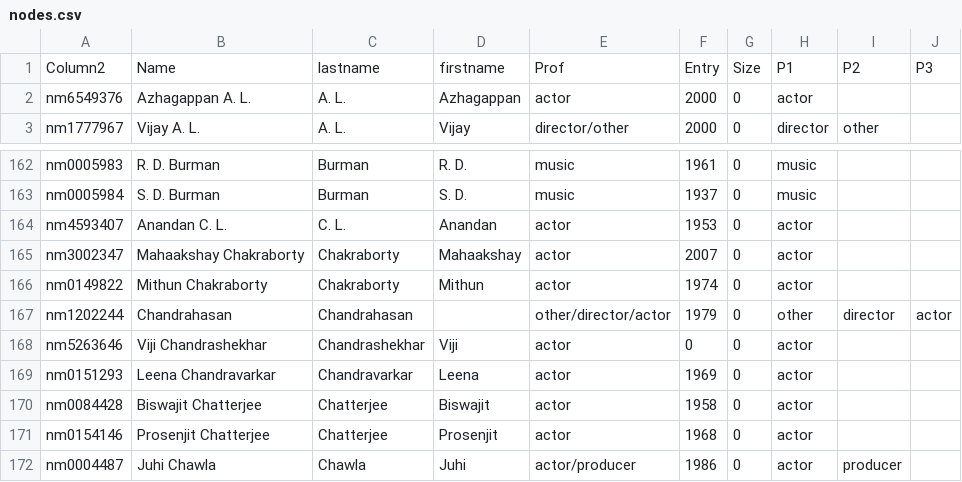
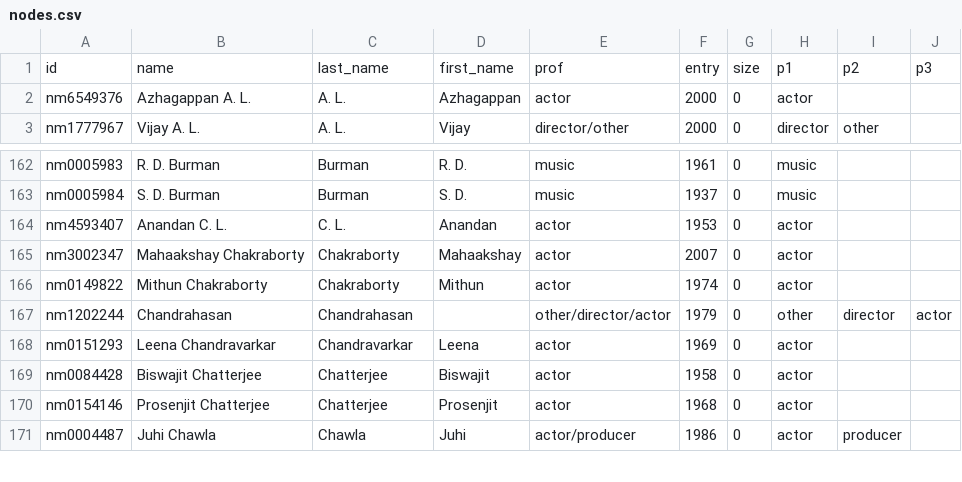
Before and after one commit to charans2/Indian-Cinema-Visualization, a CSV file: data/nodes.csv (was nodes.csv), drawn as a sheet; only a part is shown, gaps mark what is left out; removed rows and columns are numbered as before the commit, all else as after; the diff names each change by its address in the sheet, - before the commit and + after, or states it on an @@ line.

```diff
--- a/nodes.csv
+++ b/data/nodes.csv
-row 1: Column2 | Name | lastname | firstname | Prof | Entry | Size | P1 | P2 | P3
+row 1: id | name | last_name | first_name | prof | entry | size | p1 | p2 | p3
-row 168: nm5263646 | Viji Chandrashekhar | Chandrashekhar | Viji | actor | 0 | 0 | actor
```
Also changed, not shown: data/edges.csv, 7 other files.
